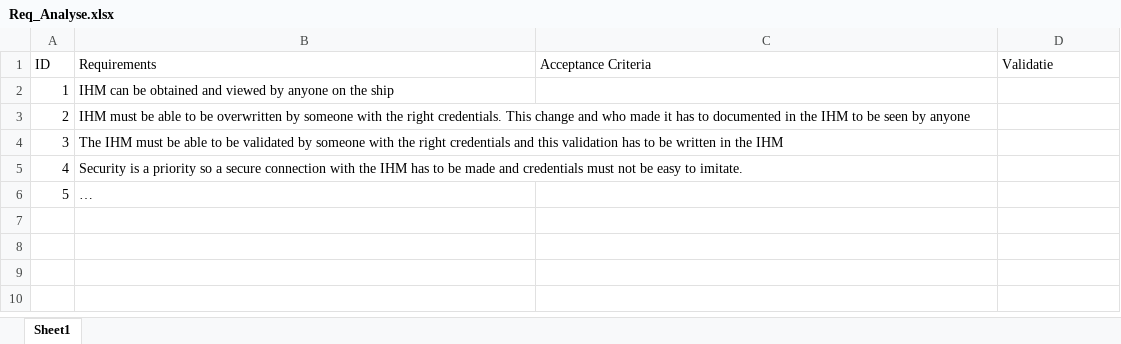
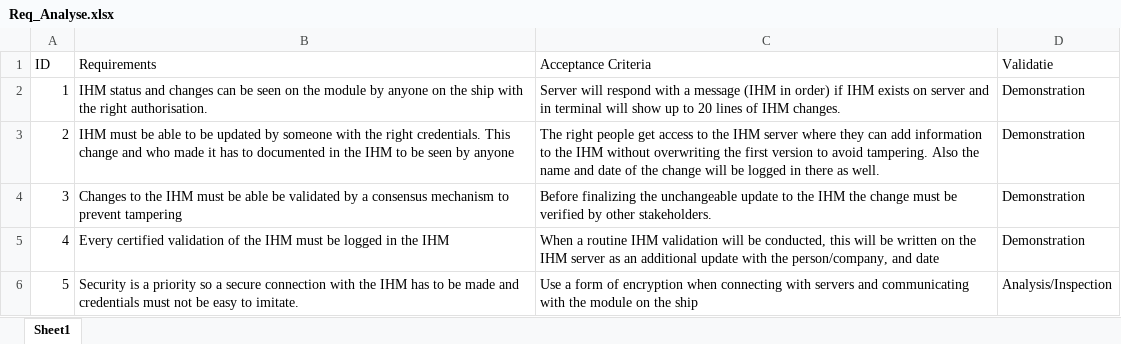
Before and after one commit to idaan300/DIHM, an Excel workbook: Req_Analyse.xlsx, sheet Sheet1, drawn as a sheet; values as stored, in another font and other column widths than the file's, no borders; the diff names each change by its address in the sheet, - before the commit and + after, or states it on an @@ line.

```diff
--- a/Req_Analyse.xlsx (sheet Sheet1)
+++ b/Req_Analyse.xlsx (sheet Sheet1)
-B2 (Requirements): IHM can be obtained and viewed by anyone on the ship
+B2 (Requirements): IHM status and changes can be seen on the module by anyone on the ship with the right authorisation.
-C2 (Acceptance Criteria): (empty)
+C2 (Acceptance Criteria): Server will respond with a message (IHM in order) if IHM exists on server and in terminal will show up to 20 lines of IHM changes.
-D2:D5 (Validatie): (empty)
+D2:D5 (Validatie): Demonstration
-B3 (Requirements): …to be overwritten by someone…
+B3 (Requirements): …to be updated by someone…
-C3 (Acceptance Criteria): (empty)
+C3 (Acceptance Criteria): The right people get access to the IHM server where they can add information to the IHM without overwriting the first version to avoid tampering. Also the name and date of the change will be logged in there as well.
-B4 (Requirements): The IHM must be able to be validated by someone with the right credentials and this validation has to be written in the IHM
+B4 (Requirements): Changes to the IHM must be able be validated by a consensus mechanism to prevent tampering
-C4 (Acceptance Criteria): (empty)
+C4 (Acceptance Criteria): Before finalizing the unchangeable update to the IHM the change must be verified by other stakeholders.
-B5 (Requirements): Security is a priority so a secure connection with the IHM has to be made and credentials must not be easy to imitate.
+B5 (Requirements): Every certified validation of the IHM must be logged in the IHM
-C5 (Acceptance Criteria): (empty)
+C5 (Acceptance Criteria): When a routine IHM validation will be conducted, this will be written on the IHM server as an additional update with the person/company, and date
-B6 (Requirements): …
+B6 (Requirements): Security is a priority so a secure connection with the IHM has to be made and credentials must not be easy to imitate.
-C6 (Acceptance Criteria): (empty)
+C6 (Acceptance Criteria): Use a form of encryption when connecting with servers and communicating with the module on the ship
-D6 (Validatie): (empty)
+D6 (Validatie): Analysis/Inspection
```
Also changed, not shown: 8 other files.
